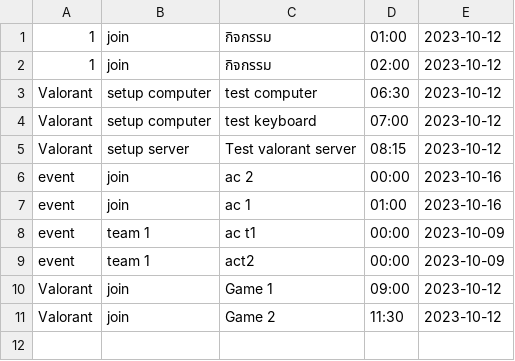
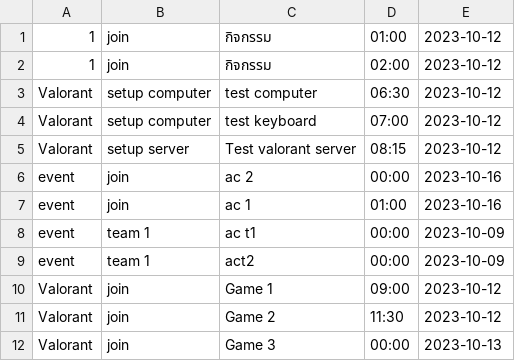
Before and after one commit to GustPK/TofuEvent, a CSV file: data/schedule.csv, drawn as a sheet.

```diff
--- a/data/schedule.csv
+++ b/data/schedule.csv
@@ -11 +11,2 @@ Valorant,join,Game 1,09:00,2023-10-12
 Valorant,join,Game 2,11:30,2023-10-12
+Valorant,join,Game 3,00:00,2023-10-13
```
Also changed, not shown: 1 other file.
